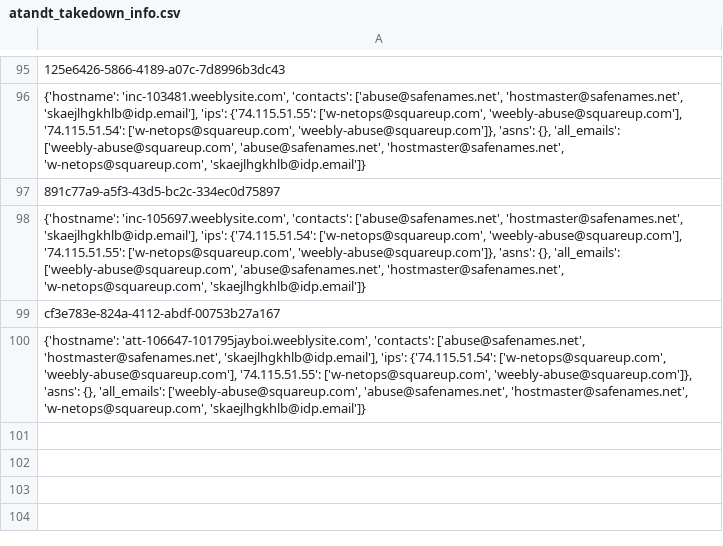
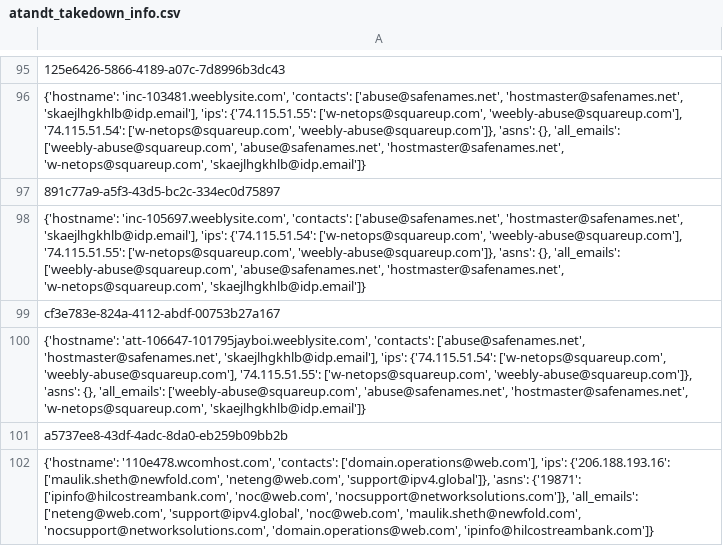
Before and after one commit to adrima01/capture_data, a CSV file: atandt_fake/atandt_takedown_info.csv, drawn as a sheet; only a part is shown, gaps mark what is left out.

Commit message:
new fake captures

```diff
--- a/atandt_fake/atandt_takedown_info.csv
+++ b/atandt_fake/atandt_takedown_info.csv
@@ -100 +100,3 @@ cf3e783e-824a-4112-abdf-00753b27a167
 "{'hostname': 'att-106647-101795jayboi.weeblysite.com', 'contacts': ['abuse@safenames.net', 'hostmaster@safenames.net', 'skaejlhgkhlb@idp.email'], 'ips': {'74.115.51.54': ['w-netops@squareup.com', 'weebly-abuse@squareup.com'], '74.115.51.55': ['w-netops@squareup.com', 'weebly-abuse@squareup.com']}, 'asns': {}, 'all_emails': ['weebly-abuse@squareup.com', 'abuse@safenames.net', 'hostmaster@safenames.net', 'w-netops@squareup.com', 'skaejlhgkhlb@idp.email']}"
+a5737ee8-43df-4adc-8da0-eb259b09bb2b
+"{'hostname': '110e478.wcomhost.com', 'contacts': ['domain.operations@web.com'], 'ips': {'206.188.193.16': ['maulik.sheth@newfold.com', 'neteng@web.com', 'support@ipv4.global']}, 'asns': {'19871': ['ipinfo@hilcostreambank.com', 'noc@web.com', 'nocsupport@networksolutions.com']}, 'all_emails': ['neteng@web.com', 'support@ipv4.global', 'noc@web.com', 'maulik.sheth@newfold.com', 'nocsupport@networksolutions.com', 'domain.operations@web.com', 'ipinfo@hilcostreambank.com']}"
```
Also changed, not shown: atandt_fake/atandt_urls.csv, 15 other files.
